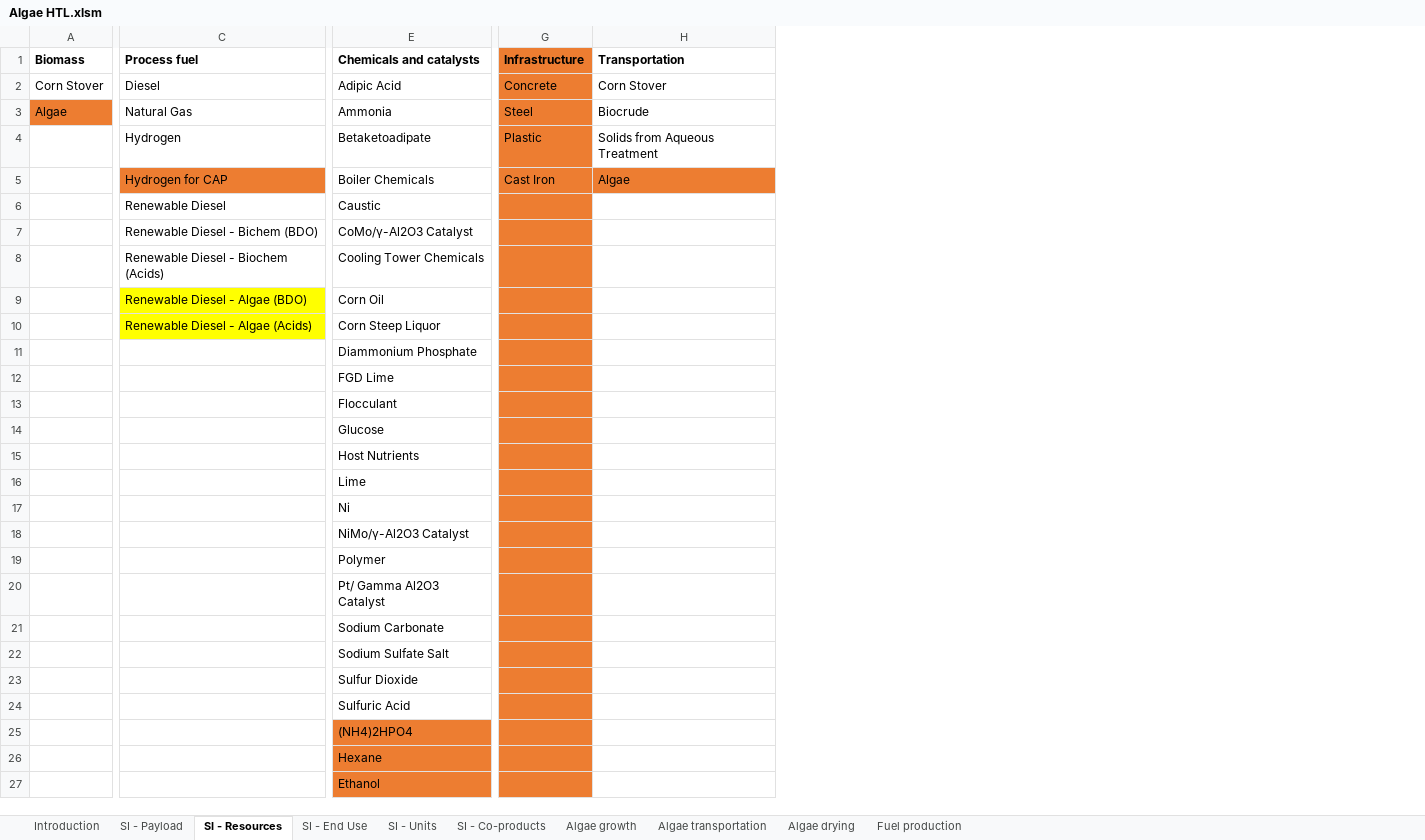
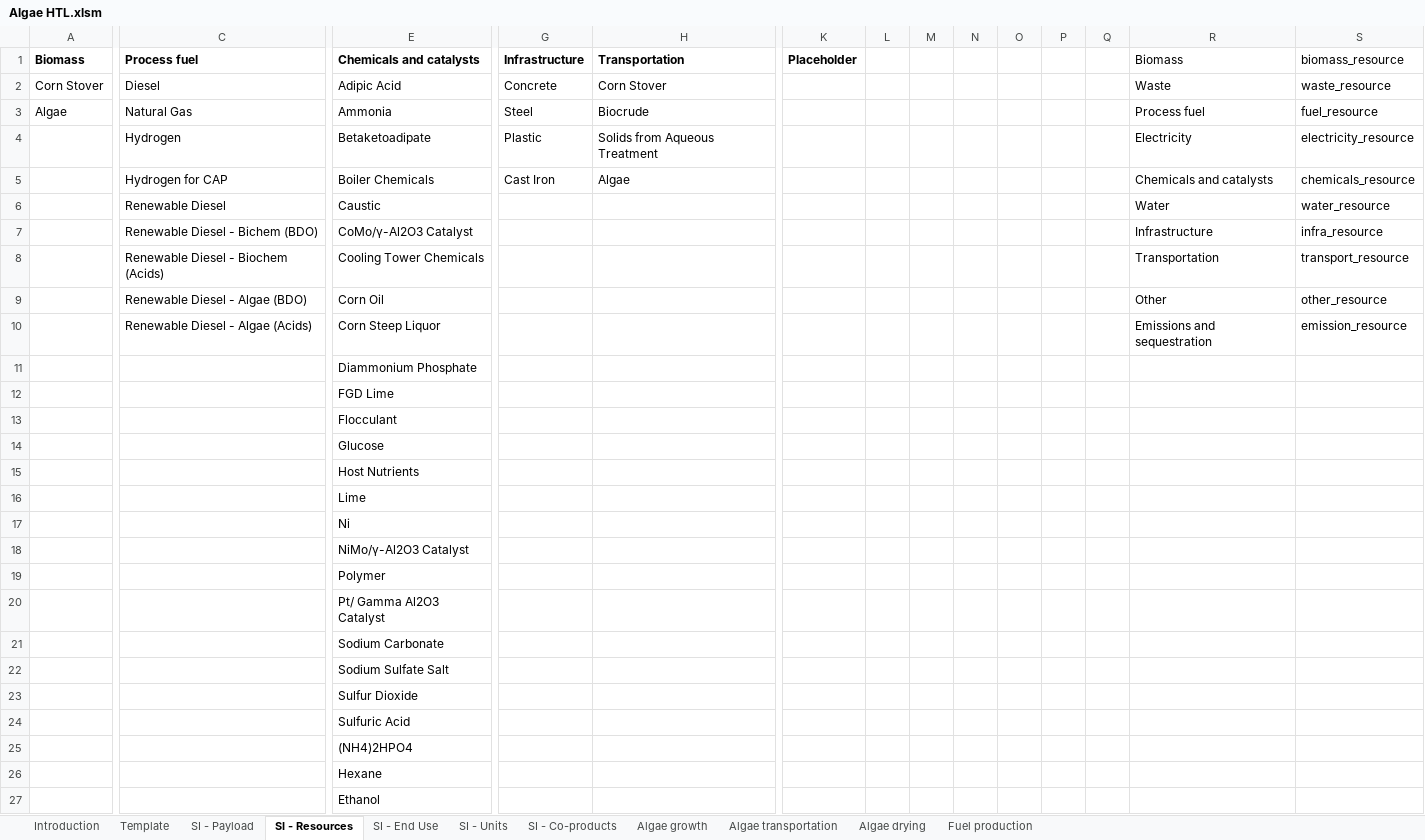
Before and after one commit to olw0905/Interactive-SCSA_Dash, an Excel workbook: static/Algae HTL.xlsm, sheet SI - Resources, drawn as a sheet; only a part is shown, gaps mark what is left out; values as stored, in another font and other column widths than the file's, no borders; table styles not drawn; the diff covers the shown part only; the diff names each change by its address in the sheet, - before the commit and + after, or states it on an @@ line.

Commit message:
Modifying the LCI files using the new data template

```diff
--- a/static/Algae HTL.xlsm (sheet SI - Resources)
+++ b/static/Algae HTL.xlsm (sheet SI - Resources)
@@ sheet tab unhidden: Template @@
+column K (Placeholder), empty
+column L, empty
+column M, empty
+column N, empty
+column O, empty
+column P, empty
+column Q, empty
+column R (Biomass), rows 2-10: Waste | Process fuel | Electricity | Chemicals and catalysts | Water | Infrastructure | Transportation | Other | Emissions and sequestration
+column S (biomass_resource), rows 2-10: waste_resource | fuel_resource | electricity_resource | chemicals_resource | water_resource | infra_resource | transport_resource | other_resource | emission_resource
-G1:G4 fill: #ED7D31
+G1:G4 fill: none
-A3 fill: #ED7D31
+A3 fill: none
-C5 fill: #ED7D31
+C5 fill: none
-G5:H5 fill: #ED7D31
+G5:H5 fill: none
-G6:G27 fill: #ED7D31
+G6:G27 fill: none
-C9:C10 fill: #FFFF00
+C9:C10 fill: none
-E25:E27 fill: #ED7D31
+E25:E27 fill: none
```
Also changed, not shown: cell formats elsewhere in this sheet, sheet SI - End Use, sheet SI - Units, sheet Fuel production, sheet Algae drying, sheet Algae transportation, sheet Algae growth, 1 more sheet, formulas that keep their value, charts or pictures, static/Algae CAP via BDO.xlsm, static/Algae CAP via acids.xlsm, 6 other files.
